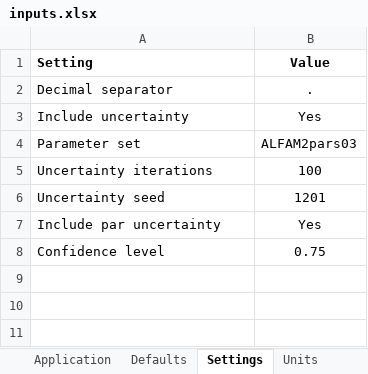
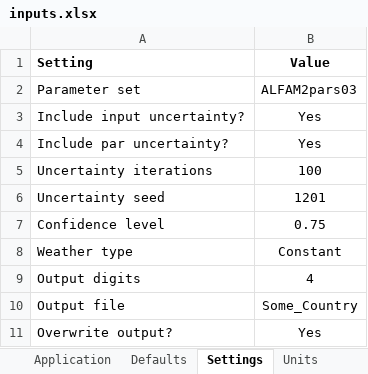
Before and after one commit to sashahafner/ALFAMI, an Excel workbook: inputs/inputs.xlsx, sheet Settings, drawn as a sheet; values as stored, in another font and other column widths than the file's, no borders; removed rows and columns are numbered as before the commit, all else as after; the diff names each change by its address in the sheet, - before the commit and + after, or states it on an @@ line.

```diff
--- a/inputs/inputs.xlsx (sheet Settings)
+++ b/inputs/inputs.xlsx (sheet Settings)
-row 2: Decimal separator | .
-row 3: Include uncertainty | Yes
+row 3: Include input uncertainty? | Yes
+row 4: Include par uncertainty? | Yes
-row 7: Include par uncertainty | Yes
+row 8: Weather type | Constant
+row 9: Output digits | 4
+row 10: Output file | Some_Country
+row 11: Overwrite output? | Yes
```
Also changed, not shown: sheet Names, sheet Application, sheet Uncertainty, sheet Units, sheet Defaults, other sheet tabs, 16 other files.
